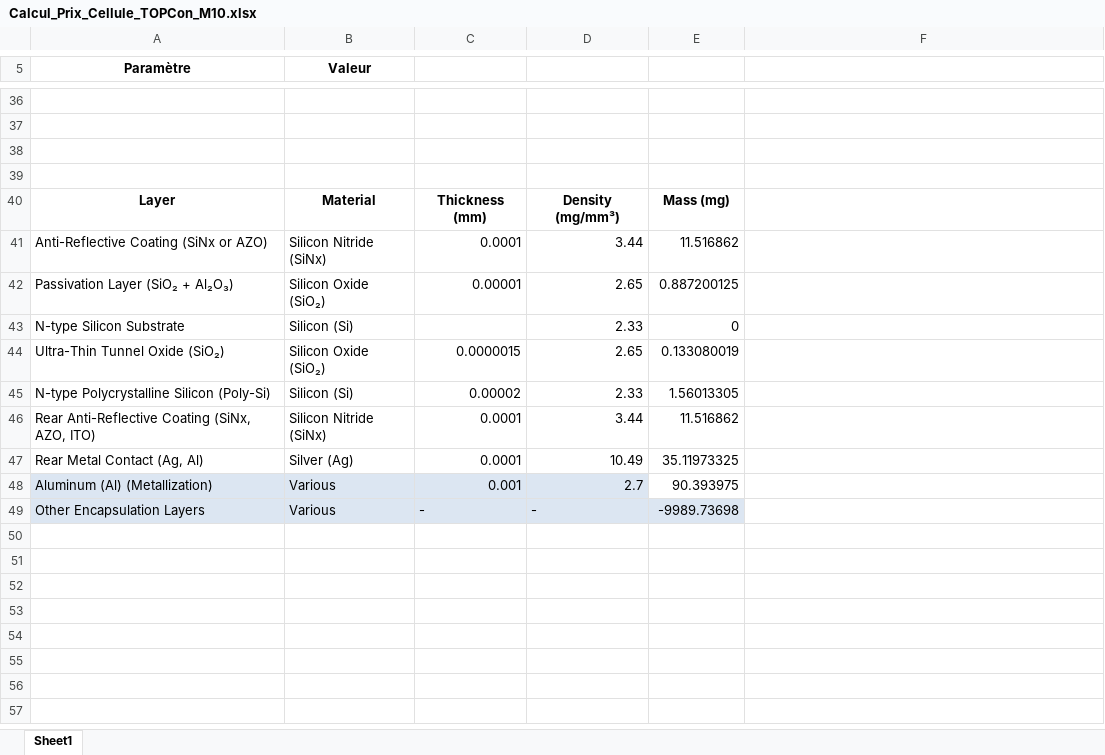
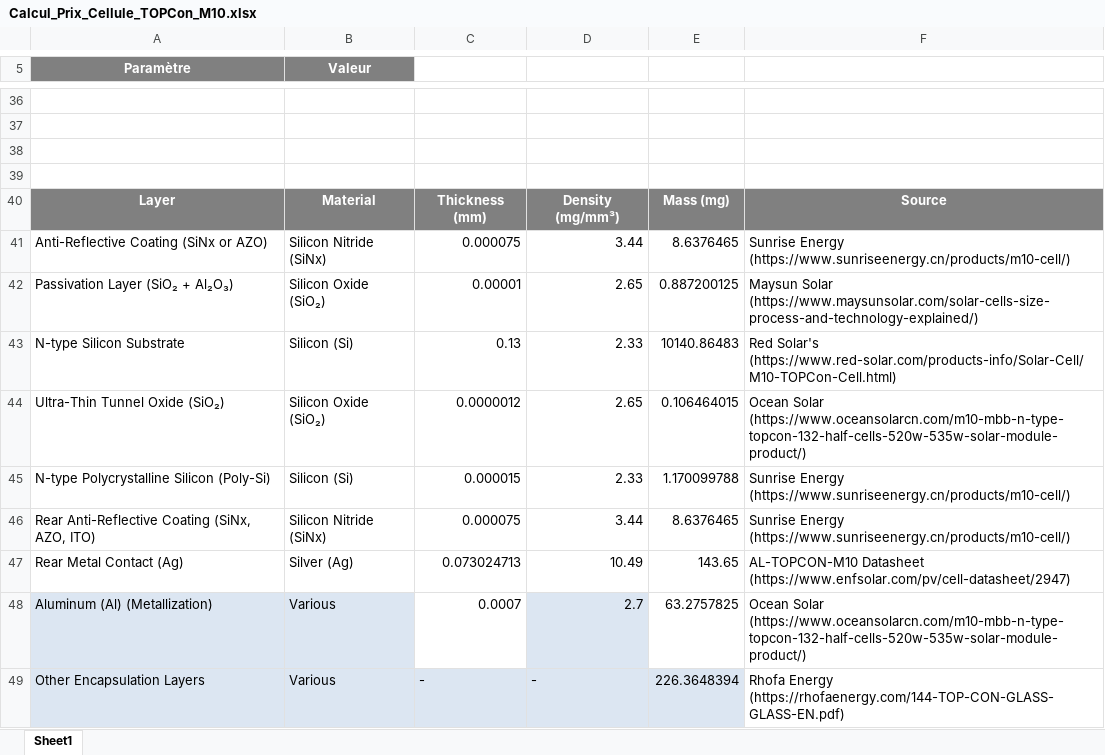
Before and after one commit to BoutahirYassine/Anticipation-of-Raw-Material-Prices, an Excel workbook: Statistiques & Calcules/Calcul_Prix_Cellule_TOPCon_M10.xlsx, sheet Sheet1, drawn as a sheet; only a part is shown, gaps mark what is left out; values as stored, in another font and other column widths than the file's, no borders; charts and pictures not drawn; removed rows and columns are numbered as before the commit, all else as after; the diff names each change by its address in the sheet, - before the commit and + after, or states it on an @@ line.

```diff
--- a/Statistiques & Calcules/Calcul_Prix_Cellule_TOPCon_M10.xlsx (sheet Sheet1)
+++ b/Statistiques & Calcules/Calcul_Prix_Cellule_TOPCon_M10.xlsx (sheet Sheet1)
@@ A5:B5 fill: none → #808080, text colour: black → #FFFFFF @@
-A40:F40 fill: none
+A40:F40 fill: #808080
-A40:E40 text colour: black
+A40:E40 text colour: #FFFFFF
-F40: (empty)
+F40: Source
-C41: 0.0001
+C41: 0.000075
-E41: 11.516862
+E41: 8.6376465
-F41: (empty)
+F41: Sunrise Energy (https://www.sunriseenergy.cn/products/m10-cell/)
-F42: (empty)
+F42: Maysun Solar (https://www.maysunsolar.com/solar-cells-size-process-and-technology-explained/)
-C43: (empty)
+C43: 0.13
-E43: 0
+E43: 10140.86483
-F43: (empty)
+F43: Red Solar's (https://www.red-solar.com/products-info/Solar-Cell/M10-TOPCon-Cell.html)
-C44: 0.0000015
+C44: 0.0000012
-E44: 0.133080019
+E44: 0.106464015
-F44: (empty)
+F44: Ocean Solar (https://www.oceansolarcn.com/m10-mbb-n-type-topcon-132-half-cells-520w-535w-solar-module-product/)
-C45: 0.00002
+C45: 0.000015
-E45: 1.56013305
+E45: 1.170099788
-F45:F46: (empty)
+F45:F46: Sunrise Energy (https://www.sunriseenergy.cn/products/m10-cell/)
-C46: 0.0001
+C46: 0.000075
-E46: 11.516862
+E46: 8.6376465
-row 47: Rear Metal Contact (Ag, Al) | Silver (Ag) | 0.0001 | 10.49 | 35.11973325
+row 47: Rear Metal Contact (Ag) | Silver (Ag) | 0.073024713 | 10.49 | 143.65 | AL-TOPCON-M10 Datasheet (https://www.enfsolar.com/pv/cell-datasheet/2947)
-C48: 0.001
+C48: 0.0007
-C48 fill: #DCE6F2
+C48 fill: none
-E48: 90.393975
+E48: 63.2757825
-F48: (empty)
+F48: Ocean Solar (https://www.oceansolarcn.com/m10-mbb-n-type-topcon-132-half-cells-520w-535w-solar-module-product/)
-E49: -9989.73698
+E49: 226.3648394
-F49: (empty)
+F49: Rhofa Energy (https://rhofaenergy.com/144-TOP-CON-GLASS-GLASS-EN.pdf)
```
Also changed, not shown: charts or pictures, DataBI/wafer_m10.xlsx, 1 other file.
